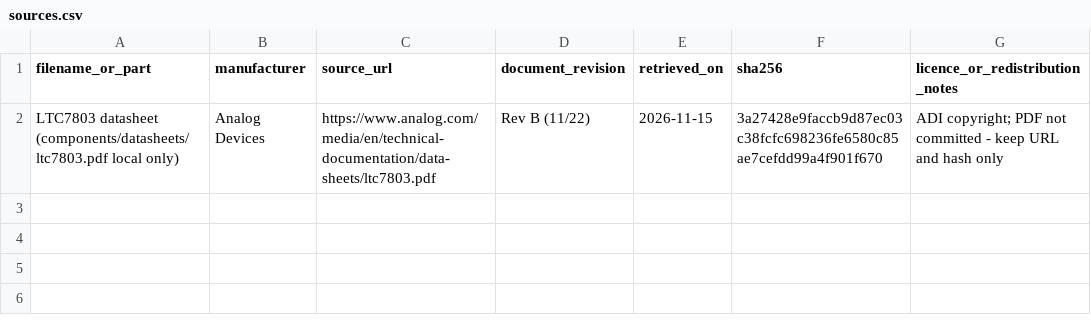
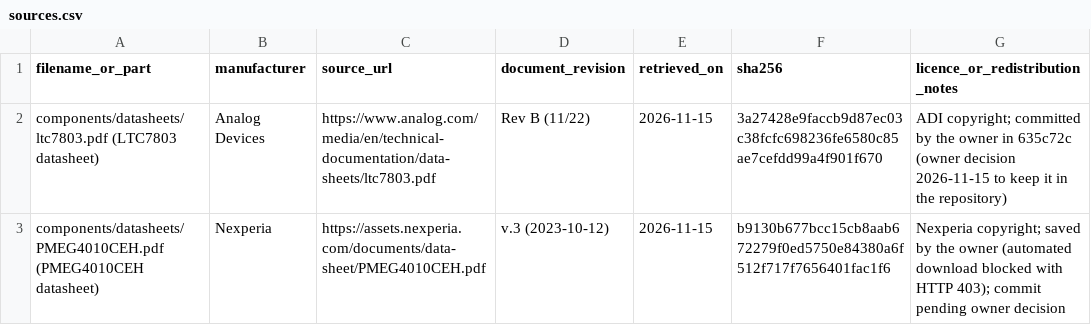
Before and after one commit to CagriCatik/RoverCore, a CSV file: components/sources.csv, drawn as a sheet.

```diff
--- a/components/sources.csv
+++ b/components/sources.csv
@@ -1,2 +1,3 @@
 filename_or_part,manufacturer,source_url,document_revision,retrieved_on,sha256,licence_or_redistribution_notes
-LTC7803 datasheet (components/datasheets/ltc7803.pdf local only),Analog Devices,https://www.analog.com/media/en/technical-documentation/data-sheets/ltc7803.pdf,Rev B (11/22),2026-11-15,3a27428e9faccb9d87ec03c38fcfc698236fe6580c85ae7cefdd99a4f901f670,ADI copyright; PDF not committed - keep URL and hash only
+components/datasheets/ltc7803.pdf (LTC7803 datasheet),Analog Devices,https://www.analog.com/media/en/technical-documentation/data-sheets/ltc7803.pdf,Rev B (11/22),2026-11-15,3a27428e9faccb9d87ec03c38fcfc698236fe6580c85ae7cefdd99a4f901f670,ADI copyright; committed by the owner in 635c72c (owner decision 2026-11-15 to keep it in the repository)
+components/datasheets/PMEG4010CEH.pdf (PMEG4010CEH datasheet),Nexperia,https://assets.nexperia.com/documents/data-sheet/PMEG4010CEH.pdf,v.3 (2023-10-12),2026-11-15,b9130b677bcc15cb8aab672279f0ed5750e84380a6f512f717f7656401fac1f6,Nexperia copyright; saved by the owner (automated download blocked with HTTP 403); commit pending owner decision
```
Also changed, not shown: 8 other files.
